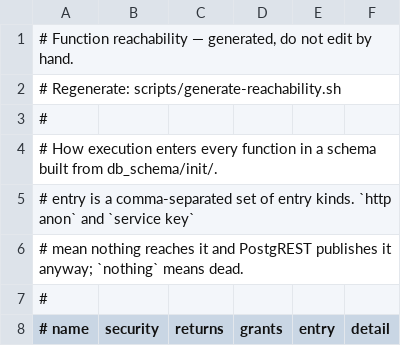
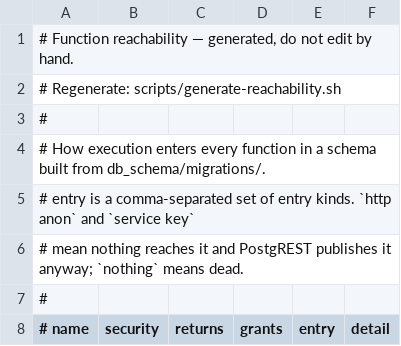
Before and after one commit to y4my4my4m/harmony, a TSV file: db_schema/REACHABILITY.tsv, drawn as a sheet; only a part is shown.

Commit message:
fix(ci): repoint the last init/ readers at the migrations

```diff
--- a/db_schema/REACHABILITY.tsv
+++ b/db_schema/REACHABILITY.tsv
@@ -3,3 +3,3 @@
 #
-# How execution enters every function in a schema built from db_schema/init/.
+# How execution enters every function in a schema built from db_schema/migrations/.
 # entry is a comma-separated set of entry kinds. `http anon` and `service key`
```
Also changed, not shown: 4 other files.
